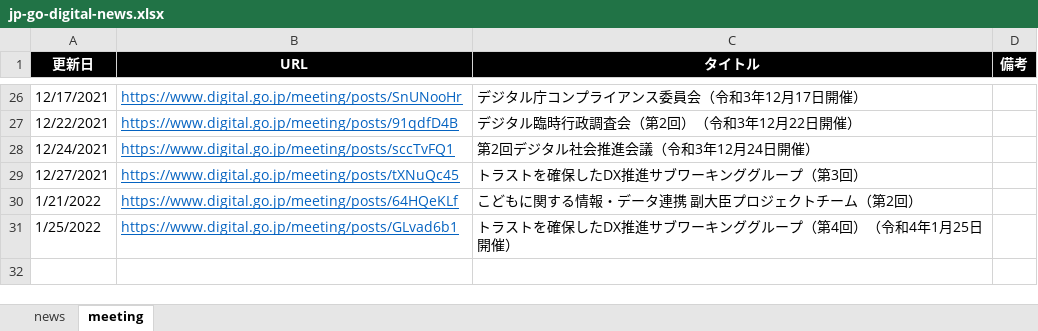
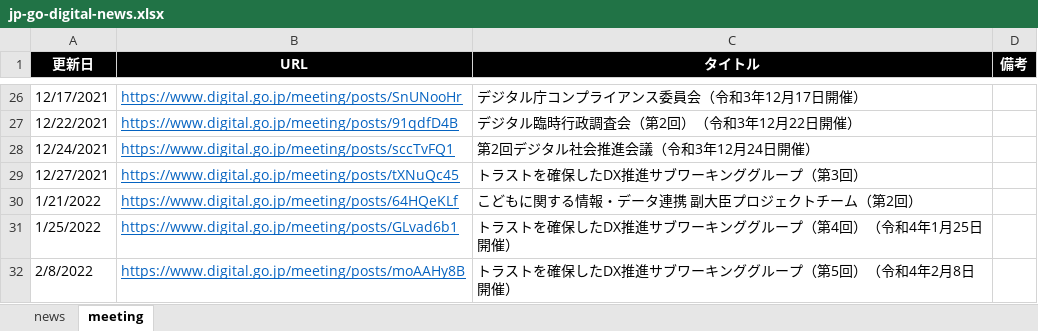
Before and after one commit to c-3lab/jp-go-digital-news, an Excel workbook: jp-go-digital-news.xlsx, sheet meeting, drawn as a sheet; only a part is shown, gaps mark what is left out; values as stored, in another font and other column widths than the file's, no borders; the diff names each change by its address in the sheet, - before the commit and + after, or states it on an @@ line.

```diff
--- a/jp-go-digital-news.xlsx (sheet meeting)
+++ b/jp-go-digital-news.xlsx (sheet meeting)
+row 32: 2/8/2022 | https://www.digital.go.jp/meeting/posts/moAAHy8B | トラストを確保したDX推進サブワーキンググループ（第5回）（令和4年2月8日開催）
```
Also changed, not shown: sheet news.
